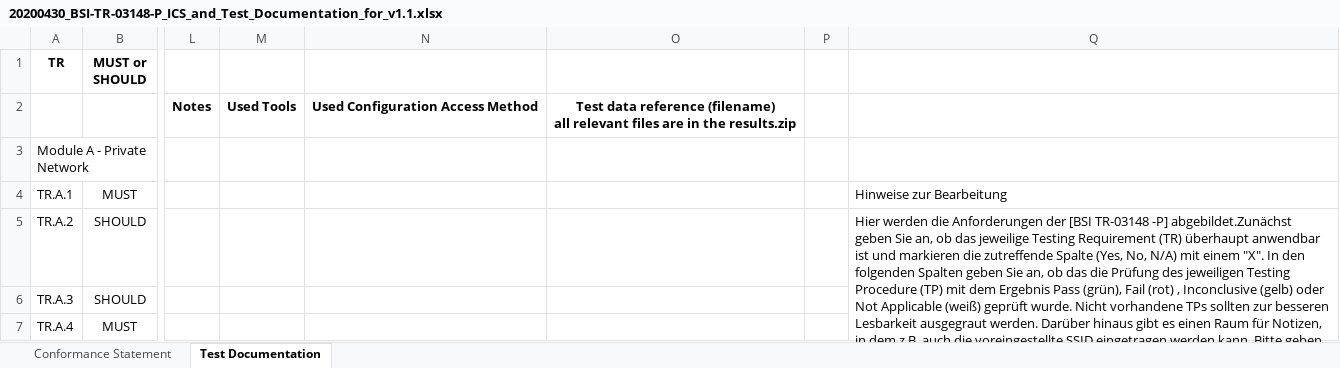
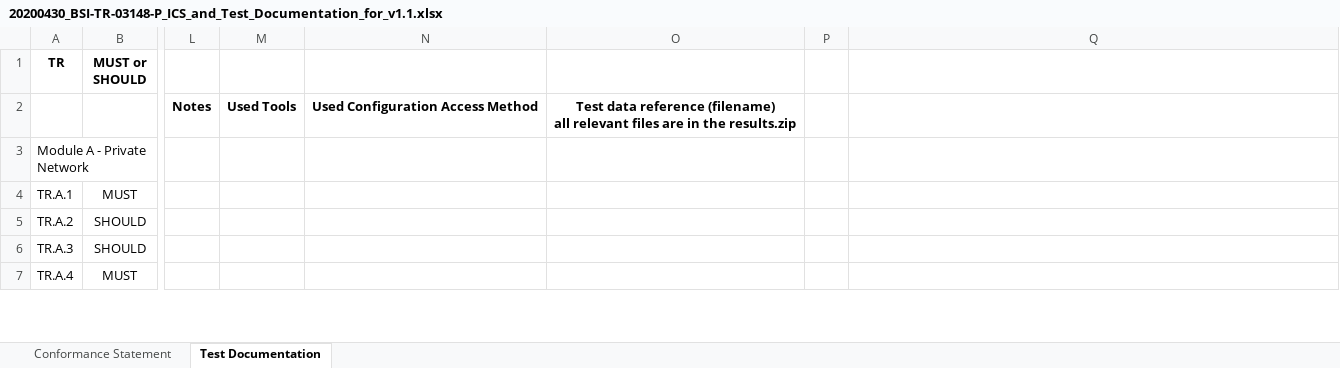
Before and after one commit to arantarion/Abschlussarbeit_H-BRS, an Excel workbook: Prüfspezfikation und ergänzende Dokumente/20200430_BSI-TR-03148-P_ICS_and_Test_Documentation_for_v1.1.xlsx, sheet Test Documentation, drawn as a sheet; only a part is shown, gaps mark what is left out; values as stored, in another font and other column widths than the file's, no borders; charts and pictures not drawn; the diff names each change by its address in the sheet, - before the commit and + after, or states it on an @@ line.

```diff
--- a/Prüfspezfikation und ergänzende Dokumente/20200430_BSI-TR-03148-P_ICS_and_Test_Documentation_for_v1.1.xlsx (sheet Test Documentation)
+++ b/Prüfspezfikation und ergänzende Dokumente/20200430_BSI-TR-03148-P_ICS_and_Test_Documentation_for_v1.1.xlsx (sheet Test Documentation)
-Q4: Hinweise zur Bearbeitung
+Q4: (empty)
-Q5: Hier werden die Anforderungen der [BSI TR-03148 -P] abgebildet.Zunächst geben Sie an, ob das jeweilige Testing Requirement (TR) überhaupt anwendbar ist und markieren die zutreffende Spalte (Yes, No, N/A) mit einem "X". In den folgenden Spalten geben Sie an, ob das die Prüfung des jeweiligen Testing Procedure (TP) mit dem Ergebnis Pass (grün), Fail (rot) , Inconclusive (gelb) oder Not Applicable (weiß) geprüft wurde. Nicht vorhandene TPs sollten zur besseren Lesbarkeit ausgegraut werden. Darüber hinaus gibt es einen Raum für Notizen, in dem z.B. auch die voreingestellte SSID eingetragen werden kann. Bitte geben Sie auch an welche Tools und welche Zugangsmethode für die Konfiguration gewählt wurde. Darüber hinaus besteht die Möglichkeit zuästzlich Dateien abzugeben, in denen ihre Ergebnisse aus Tools, etc. gespeichert sind. Wenn so etwas vorliegt, geben sie bitte den Dateinamen in der letzten Spalte an.
+Q5: (empty)
-Q5:Q16 merged
```
Also changed, not shown: charts or pictures, 44 other files.
